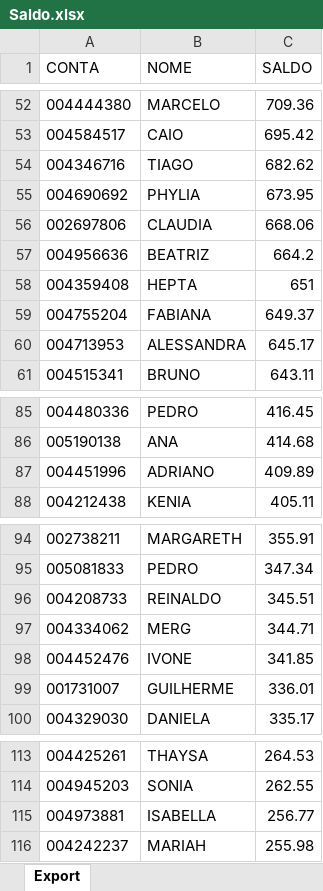
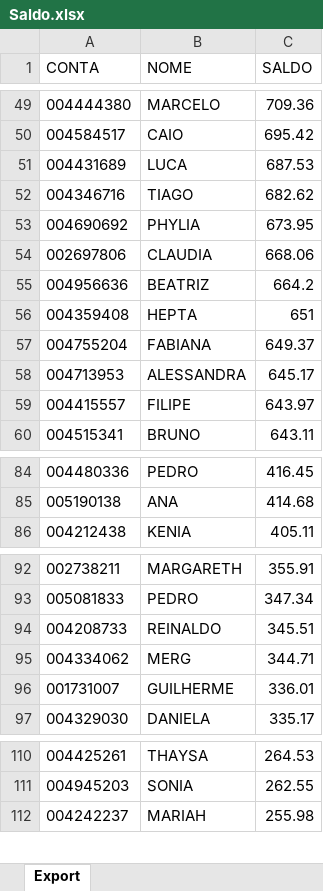
Before and after one commit to lauroteles/app_mesa_de_opera-es_corrigido, an Excel workbook: Saldo.xlsx, sheet Export, drawn as a sheet; only a part is shown, gaps mark what is left out; values as stored, in another font and other column widths than the file's, no borders; removed rows and columns are numbered as before the commit, all else as after; the diff covers the shown part only; the diff names each change by its address in the sheet, - before the commit and + after, or states it on an @@ line.

```diff
--- a/Saldo.xlsx (sheet Export)
+++ b/Saldo.xlsx (sheet Export)
+row 51: 004431689 | LUCA | 687.53
+row 59: 004415557 | FILIPE | 643.97
-row 87: 004451996 | ADRIANO | 409.89
-row 98: 004452476 | IVONE | 341.85
-row 115: 004973881 | ISABELLA | 256.77
```
Also changed, not shown: 4 added rows and 13 removed rows elsewhere in this sheet.
